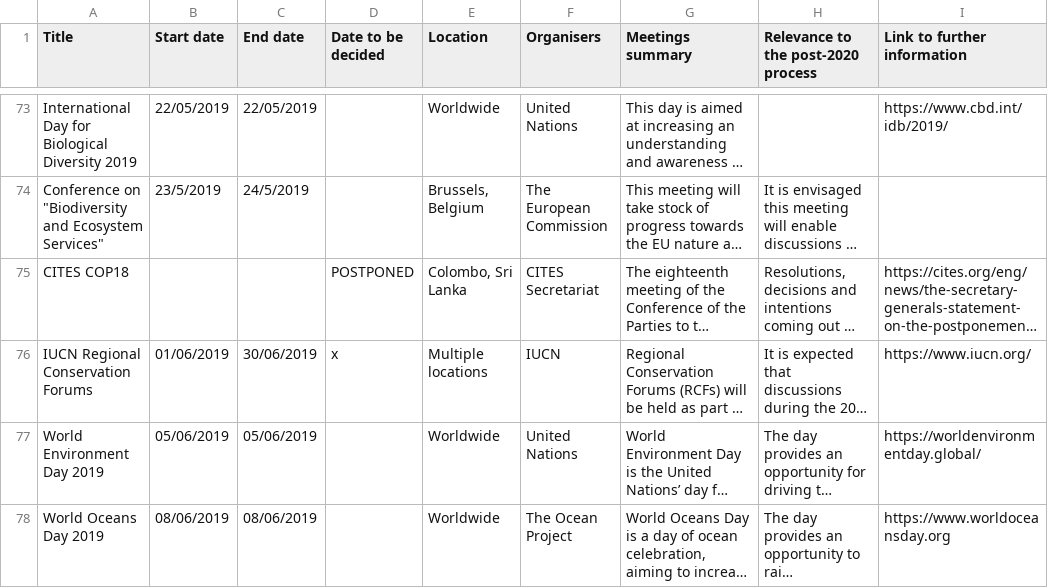
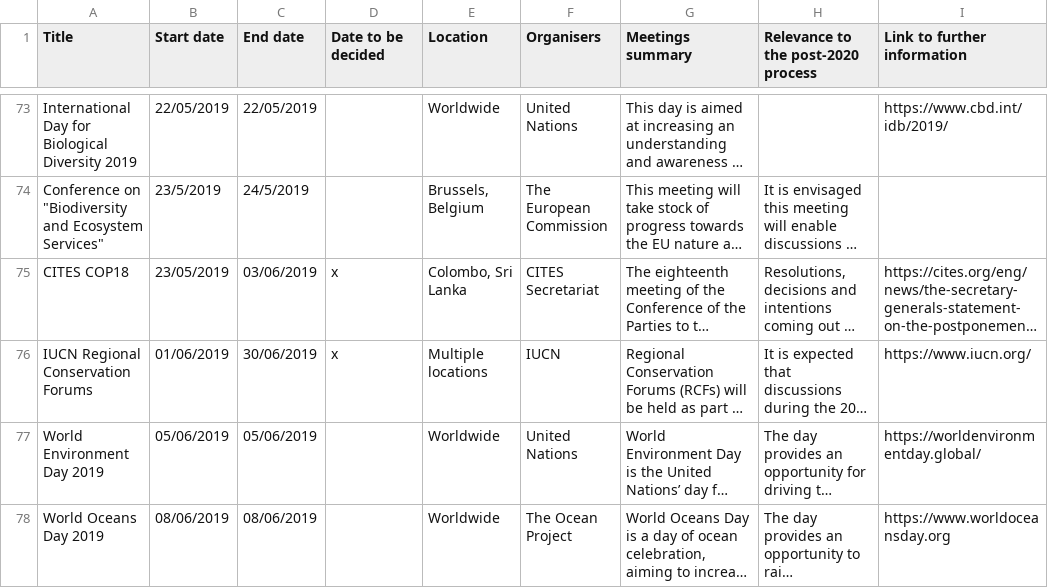
Before and after one commit to unepwcmc/post-2020-timeline, a CSV file: lib/data/seed/post-2020-timeline-2019-05-07.csv, drawn as a sheet; only a part is shown, gaps mark what is left out; long unchanged cells end in …; the diff names each change by its address in the sheet, - before the commit and + after, or states it on an @@ line.

Commit message:
Fix issue with date for event in csv

```diff
--- a/lib/data/seed/post-2020-timeline-2019-05-07.csv
+++ b/lib/data/seed/post-2020-timeline-2019-05-07.csv
-B75 (Start date): (empty)
+B75 (Start date): 23/05/2019
-C75 (End date): (empty)
+C75 (End date): 03/06/2019
-D75 (Date to be decided): POSTPONED
+D75 (Date to be decided): x
```
